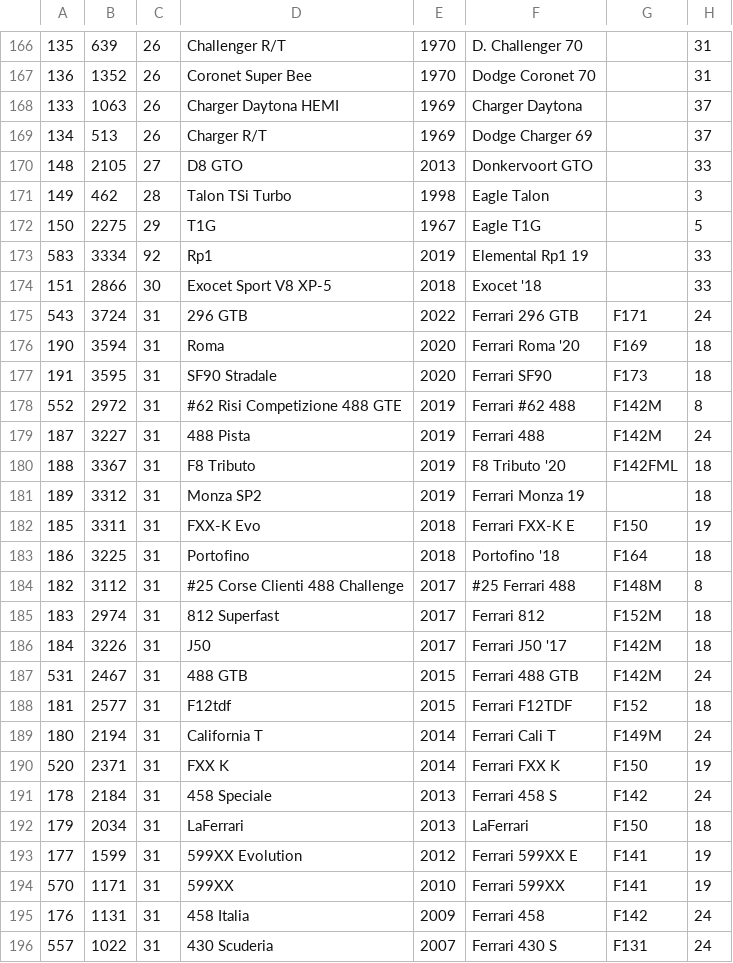
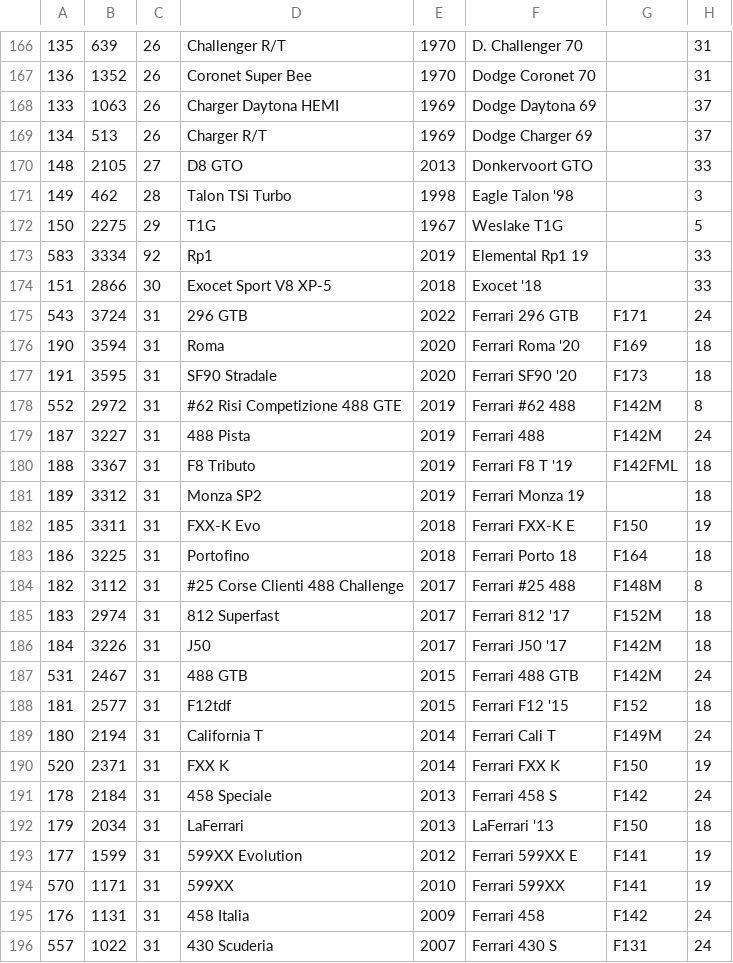
Before and after one commit to AmiralPatate/FM23Data, a CSV file: StandaloneToolbox/data/fm8/models.csv, drawn as a sheet; only a part is shown, gaps mark what is left out; the diff covers the shown part only; the diff names each change by its address in the sheet, - before the commit and + after, or states it on an @@ line.

```diff
--- a/StandaloneToolbox/data/fm8/models.csv
+++ b/StandaloneToolbox/data/fm8/models.csv
-F168: Charger Daytona
+F168: Dodge Daytona 69
-F171: Eagle Talon
+F171: Eagle Talon '98
-F172: Eagle T1G
+F172: Weslake T1G
-F177: Ferrari SF90
+F177: Ferrari SF90 '20
-F180: F8 Tributo '20
+F180: Ferrari F8 T '19
-F183: Portofino '18
+F183: Ferrari Porto 18
-F184: #25 Ferrari 488
+F184: Ferrari #25 488
-F185: Ferrari 812
+F185: Ferrari 812 '17
-F188: Ferrari F12TDF
+F188: Ferrari F12 '15
-F192: LaFerrari
+F192: LaFerrari '13
```
Also changed, not shown: 1 added row and 125 edited cells elsewhere in this file, StandaloneToolbox/data/fm8/tracks.csv.
